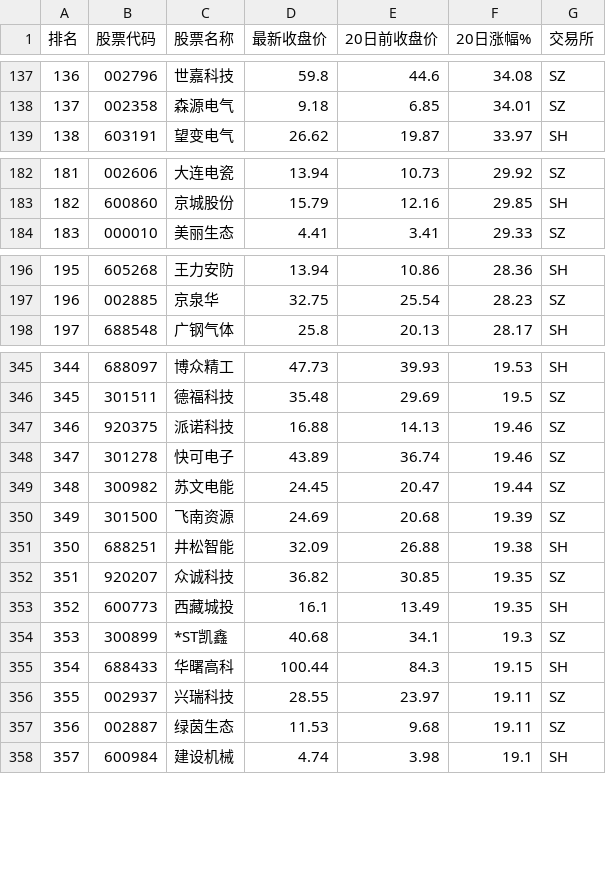
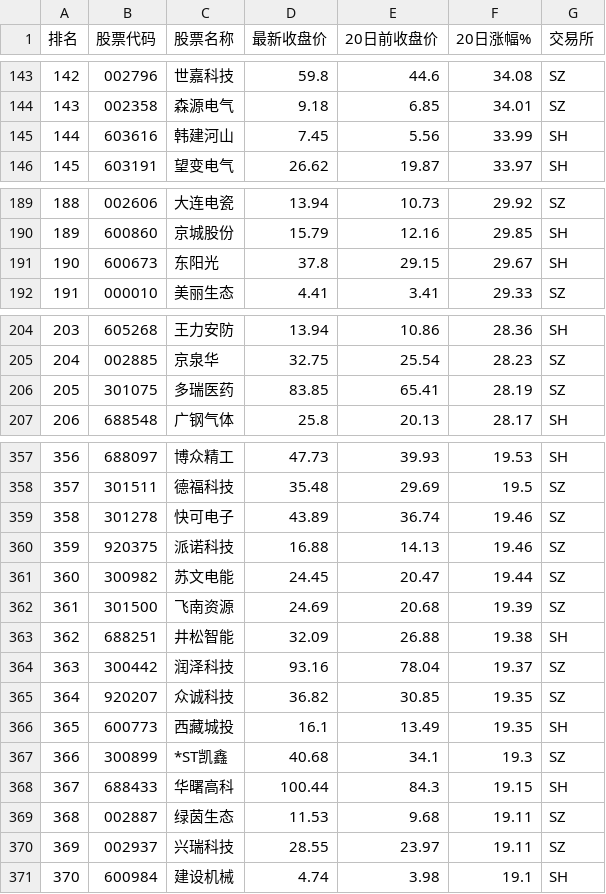
Before and after one commit to luosangjinba/a-stock-analysis, a CSV file: a_stock_top400.csv, drawn as a sheet; only a part is shown, gaps mark what is left out; the diff covers the shown part only; the diff names each change by its address in the sheet, - before the commit and + after, or states it on an @@ line.

```diff
--- a/a_stock_top400.csv
+++ b/a_stock_top400.csv
@@ column A (排名) renumbered between rows 5 and 401 @@
+row 145: 144 | 603616 | 韩建河山 | 7.45 | 5.56 | 33.99 | SH
+row 191: 190 | 600673 | 东阳光 | 37.8 | 29.15 | 29.67 | SH
+row 206: 205 | 301075 | 多瑞医药 | 83.85 | 65.41 | 28.19 | SZ
@@ row 348 moved to row 359: 358 @@
+row 364: 363 | 300442 | 润泽科技 | 93.16 | 78.04 | 19.37 | SZ
@@ row 357 moved to row 369: 368 @@
```
Also changed, not shown: 9 added rows, 13 removed rows and 13 moved rows elsewhere in this file, 1 other file.
